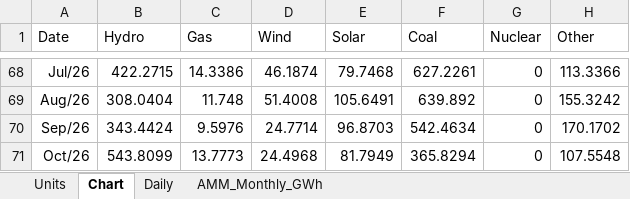
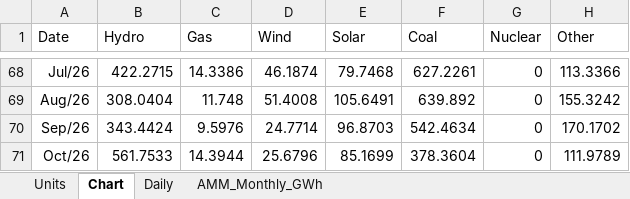
Before and after one commit to thomasdalton9/Energy-public, an Excel workbook: output/Data and Chart Outputs/guatemala_power_generation_daily.xlsx, sheet Chart, drawn as a sheet; only a part is shown, gaps mark what is left out; values as stored, in another font and other column widths than the file's, no borders; charts and pictures not drawn; the diff names each change by its address in the sheet, - before the commit and + after, or states it on an @@ line.

```diff
--- a/output/Data and Chart Outputs/guatemala_power_generation_daily.xlsx (sheet Chart)
+++ b/output/Data and Chart Outputs/guatemala_power_generation_daily.xlsx (sheet Chart)
-B71 (Hydro): 543.8099
+B71 (Hydro): 561.7533
-C71 (Gas): 13.7773
+C71 (Gas): 14.3944
-D71 (Wind): 24.4968
+D71 (Wind): 25.6796
-E71 (Solar): 81.7949
+E71 (Solar): 85.1699
-F71 (Coal): 365.8294
+F71 (Coal): 378.3604
-H71 (Other): 107.5548
+H71 (Other): 111.9789
```
Also changed, not shown: sheet Daily.
